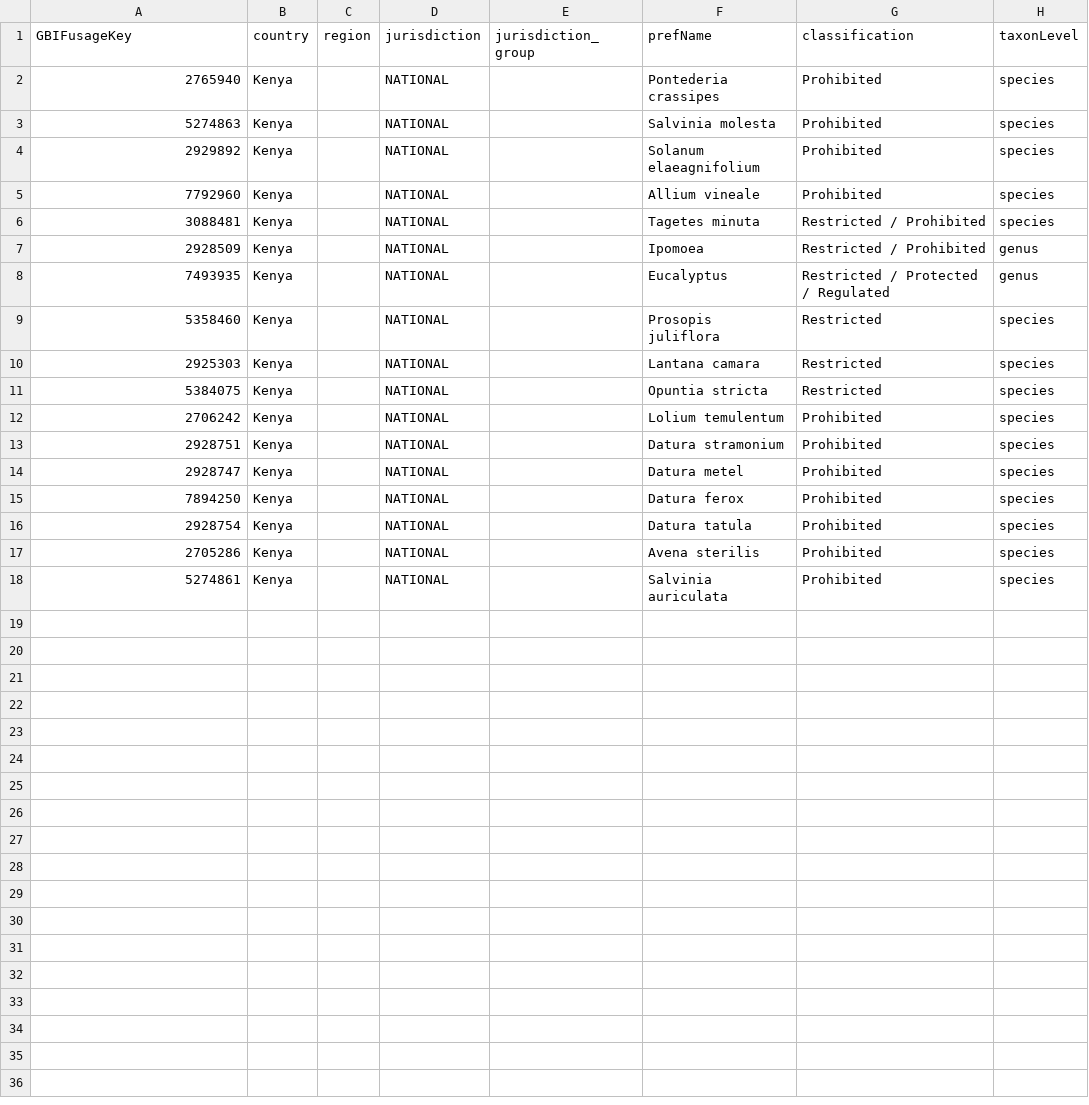
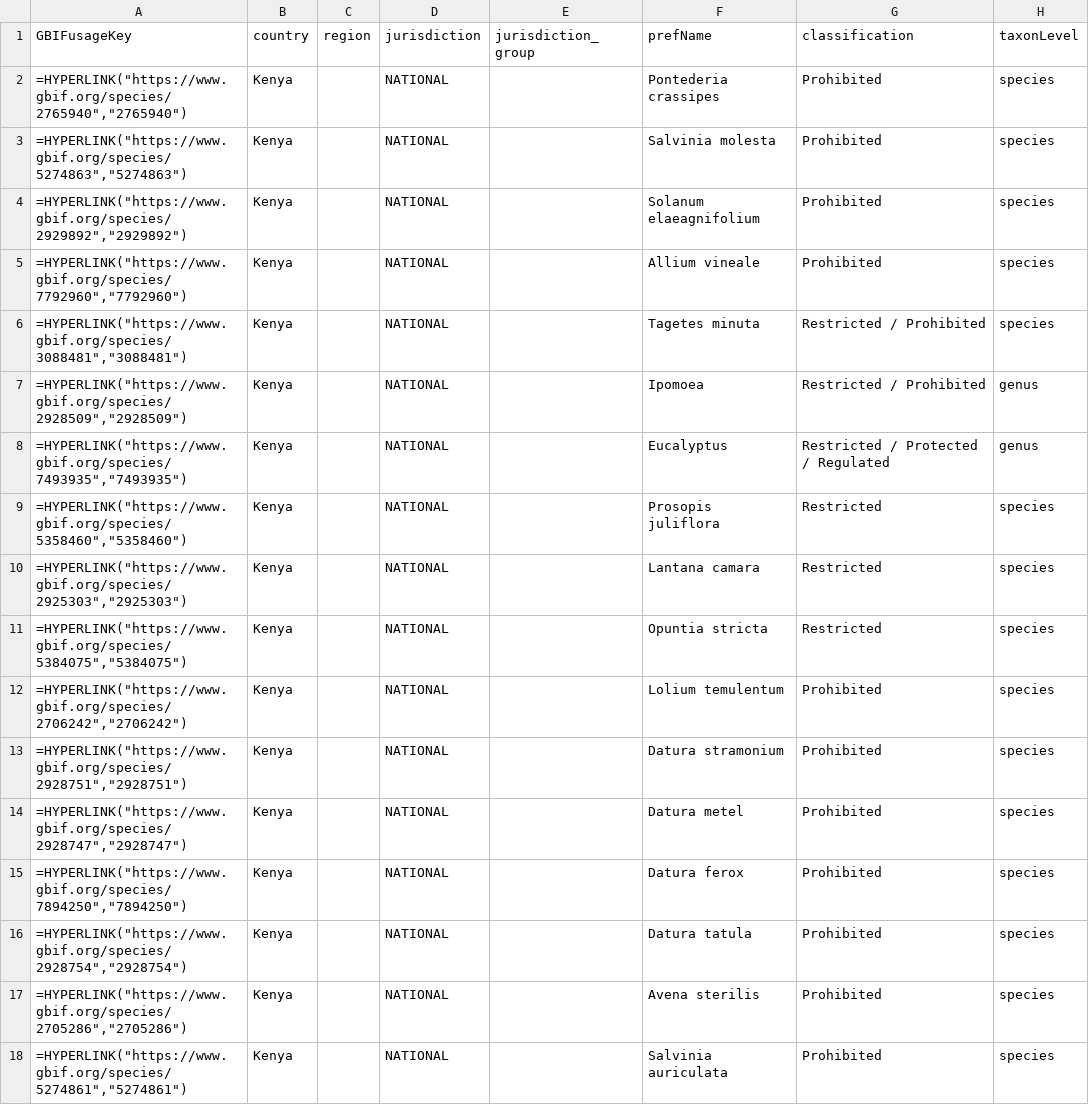
Before and after one commit to Kwiz-Computing-Technologies-Limited/Restricted-Species, a CSV file: output/revisions/kenya_invasive_plants/kenya_invasive_plants_combined.csv, drawn as a sheet; only a part is shown; the diff names each change by its address in the sheet, - before the commit and + after, or states it on an @@ line.

```diff
--- a/output/revisions/kenya_invasive_plants/kenya_invasive_plants_combined.csv
+++ b/output/revisions/kenya_invasive_plants/kenya_invasive_plants_combined.csv
-A2 (GBIFusageKey): 2765940
+A2 (GBIFusageKey): =HYPERLINK("https://www.gbif.org/species/2765940","2765940")
-A3 (GBIFusageKey): 5274863
+A3 (GBIFusageKey): =HYPERLINK("https://www.gbif.org/species/5274863","5274863")
-A4 (GBIFusageKey): 2929892
+A4 (GBIFusageKey): =HYPERLINK("https://www.gbif.org/species/2929892","2929892")
-A5 (GBIFusageKey): 7792960
+A5 (GBIFusageKey): =HYPERLINK("https://www.gbif.org/species/7792960","7792960")
-A6 (GBIFusageKey): 3088481
+A6 (GBIFusageKey): =HYPERLINK("https://www.gbif.org/species/3088481","3088481")
-A7 (GBIFusageKey): 2928509
+A7 (GBIFusageKey): =HYPERLINK("https://www.gbif.org/species/2928509","2928509")
-A8 (GBIFusageKey): 7493935
+A8 (GBIFusageKey): =HYPERLINK("https://www.gbif.org/species/7493935","7493935")
-A9 (GBIFusageKey): 5358460
+A9 (GBIFusageKey): =HYPERLINK("https://www.gbif.org/species/5358460","5358460")
-A10 (GBIFusageKey): 2925303
+A10 (GBIFusageKey): =HYPERLINK("https://www.gbif.org/species/2925303","2925303")
-A11 (GBIFusageKey): 5384075
+A11 (GBIFusageKey): =HYPERLINK("https://www.gbif.org/species/5384075","5384075")
-A12 (GBIFusageKey): 2706242
+A12 (GBIFusageKey): =HYPERLINK("https://www.gbif.org/species/2706242","2706242")
-A13 (GBIFusageKey): 2928751
+A13 (GBIFusageKey): =HYPERLINK("https://www.gbif.org/species/2928751","2928751")
-A14 (GBIFusageKey): 2928747
+A14 (GBIFusageKey): =HYPERLINK("https://www.gbif.org/species/2928747","2928747")
-A15 (GBIFusageKey): 7894250
+A15 (GBIFusageKey): =HYPERLINK("https://www.gbif.org/species/7894250","7894250")
-A16 (GBIFusageKey): 2928754
+A16 (GBIFusageKey): =HYPERLINK("https://www.gbif.org/species/2928754","2928754")
-A17 (GBIFusageKey): 2705286
+A17 (GBIFusageKey): =HYPERLINK("https://www.gbif.org/species/2705286","2705286")
-A18 (GBIFusageKey): 5274861
+A18 (GBIFusageKey): =HYPERLINK("https://www.gbif.org/species/5274861","5274861")
```
